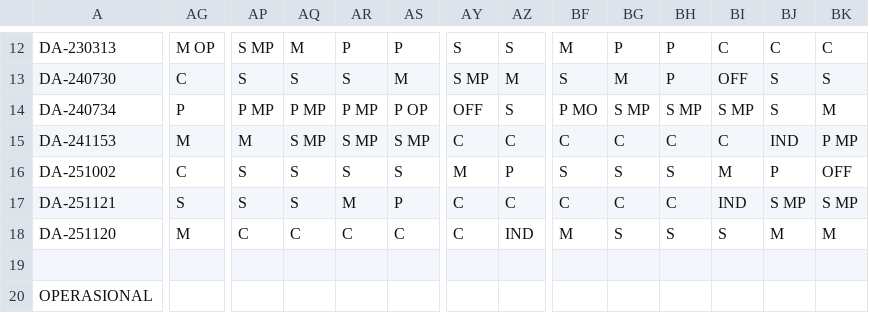
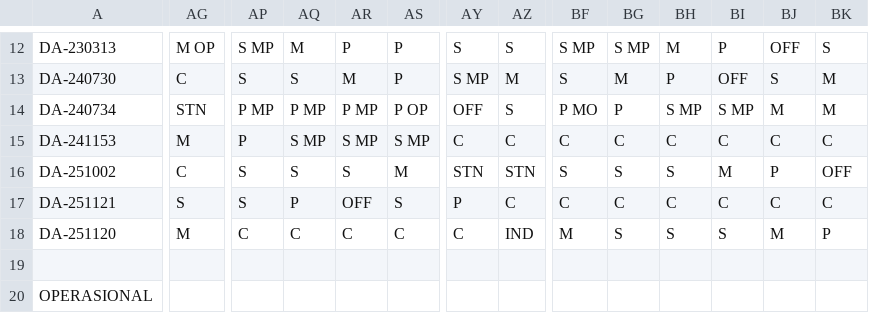
Before and after one commit to martbib1-crypto/roster-ppa-mart, a CSV file: Roster.csv, drawn as a sheet; only a part is shown, gaps mark what is left out; the diff covers the shown part only; the diff names each change by its address in the sheet, - before the commit and + after, or states it on an @@ line.

```diff
--- a/Roster.csv
+++ b/Roster.csv
-BF12: M
+BF12: S MP
-BG12: P
+BG12: S MP
-BH12: P
+BH12: M
-BI12: C
+BI12: P
-BJ12: C
+BJ12: OFF
-BK12: C
+BK12: S
-AR13: S
+AR13: M
-AS13: M
+AS13: P
-BK13: S
+BK13: M
-AG14: P
+AG14: STN
-BG14: S MP
+BG14: P
-BJ14: S
+BJ14: M
-AP15: M
+AP15: P
-BJ15: IND
+BJ15: C
-BK15: P MP
+BK15: C
-AS16: S
+AS16: M
-AY16: M
+AY16: STN
-AZ16: P
+AZ16: STN
-AQ17: S
+AQ17: P
-AR17: M
+AR17: OFF
-AS17: P
+AS17: S
-AY17: C
+AY17: P
-BI17: IND
+BI17: C
-BJ17: S MP
+BJ17: C
-BK17: S MP
+BK17: C
-BK18: M
+BK18: P
```
Also changed, not shown: 57 edited cells elsewhere in this file.
